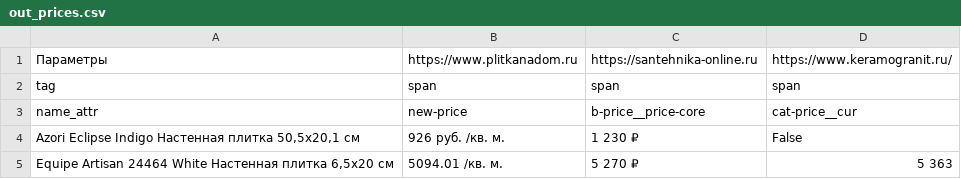
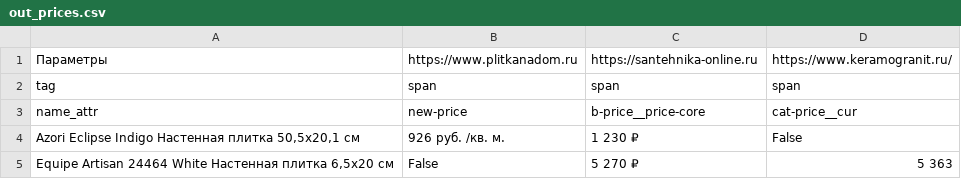
Before and after one commit to alekseybiz/Data-analyzis, a CSV file: Prices_Tiles_Competitors/out_prices.csv, drawn as a sheet.

```diff
--- a/Prices_Tiles_Competitors/out_prices.csv
+++ b/Prices_Tiles_Competitors/out_prices.csv
@@ -4,2 +4,2 @@ name_attr,new-price ,b-price__price-core,cat-price__cur
 "Azori Eclipse Indigo Настенная плитка 50,5x20,1 см",926 руб. /кв. м.,1 230 ₽,False
-"Equipe Artisan 24464 White Настенная плитка 6,5х20 см",5094.01 /кв. м.,5 270 ₽,5 363
+"Equipe Artisan 24464 White Настенная плитка 6,5х20 см",False,5 270 ₽,5 363
```
